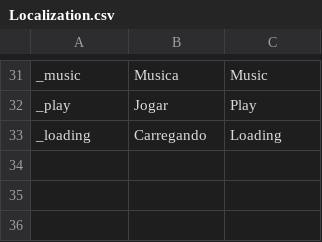
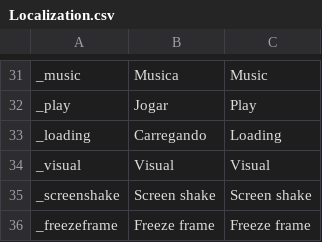
Before and after one commit to Freddycwb/FireFighter, a CSV file: FireFighter/Assets/Resources/Localization.csv, drawn as a sheet; only a part is shown, gaps mark what is left out; the diff names each change by its address in the sheet, - before the commit and + after, or states it on an @@ line.

```diff
--- a/FireFighter/Assets/Resources/Localization.csv
+++ b/FireFighter/Assets/Resources/Localization.csv
+row 34: _visual | Visual | Visual
+row 35: _screenshake | Screen shake | Screen shake
+row 36: _freezeframe | Freeze frame | Freeze frame
```
Also changed, not shown: 30 other files.
